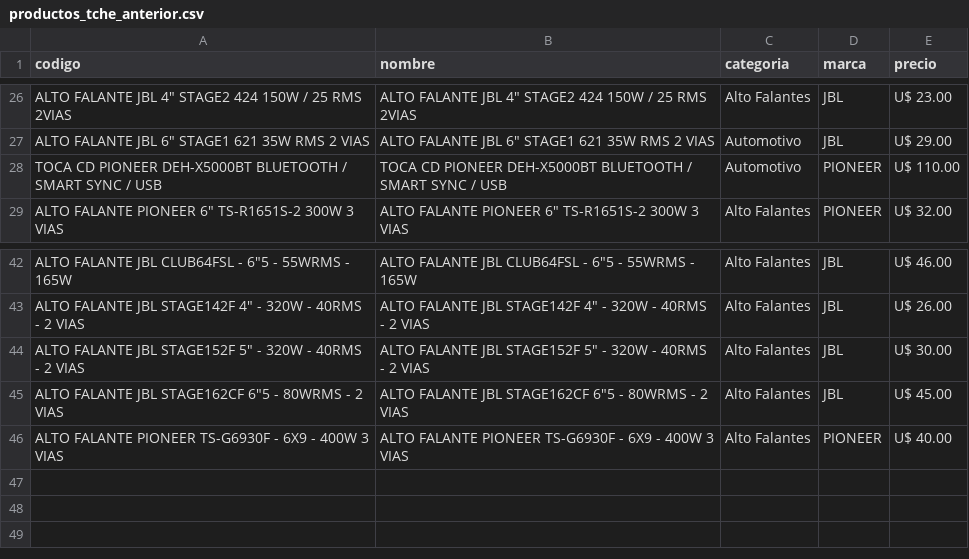
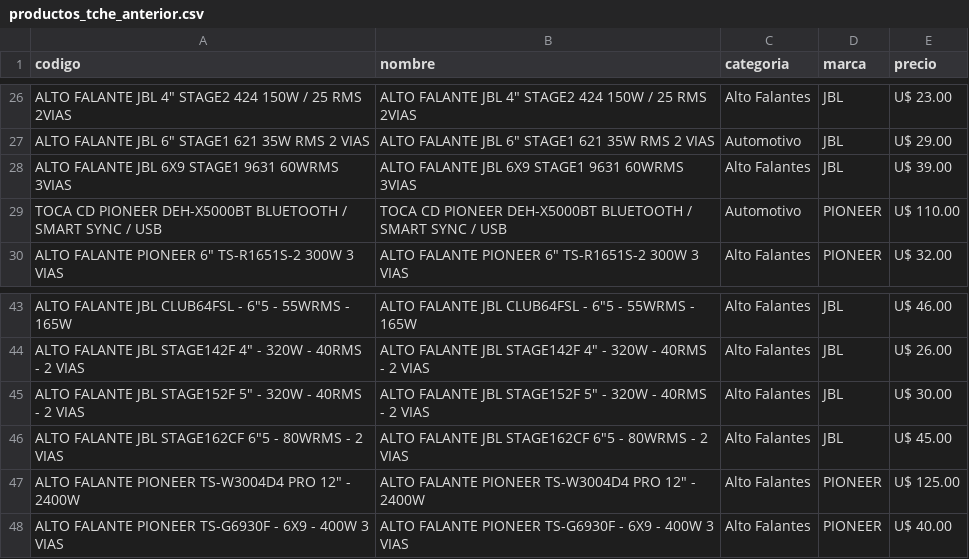
Before and after one commit to Gabrieluz1985/monitor-tcheloco, a CSV file: productos_tche_anterior.csv, drawn as a sheet; only a part is shown, gaps mark what is left out; the diff names each change by its address in the sheet, - before the commit and + after, or states it on an @@ line.

```diff
--- a/productos_tche_anterior.csv
+++ b/productos_tche_anterior.csv
+row 28: ALTO FALANTE JBL 6X9 STAGE1 9631 60WRMS 3VIAS | ALTO FALANTE JBL 6X9 STAGE1 9631 60WRMS 3VIAS | Alto Falantes | JBL | U$ 39.00
+row 47: ALTO FALANTE PIONEER TS-W3004D4 PRO 12" - 2400W | ALTO FALANTE PIONEER TS-W3004D4 PRO 12" - 2400W | Alto Falantes | PIONEER | U$ 125.00
```
